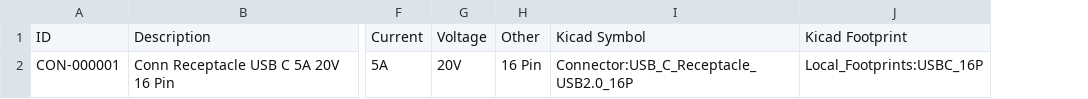
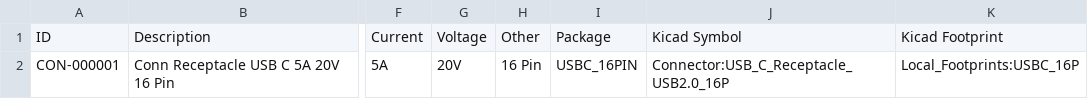
Before and after one commit to chiabrian/kicad_lib, a CSV file: Connectors.csv, drawn as a sheet; only a part is shown, gaps mark what is left out; the diff names each change by its address in the sheet, - before the commit and + after, or states it on an @@ line.

```diff
--- a/Connectors.csv
+++ b/Connectors.csv
+column I, rows 1-2: Package | USBC_16PIN
```
Also changed, not shown: Capacitors.csv, Diodes.csv, 5 other files.
